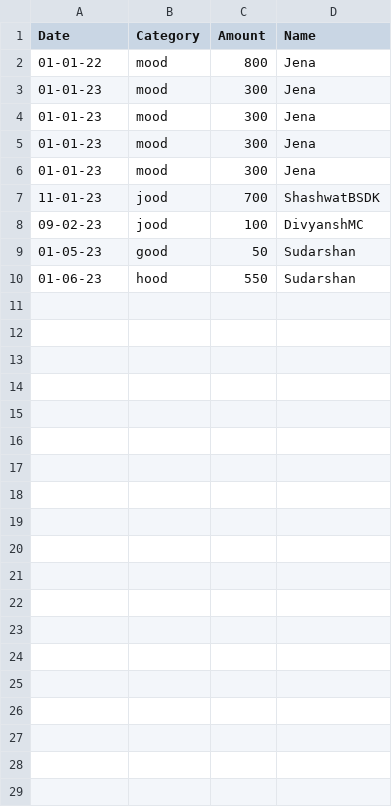
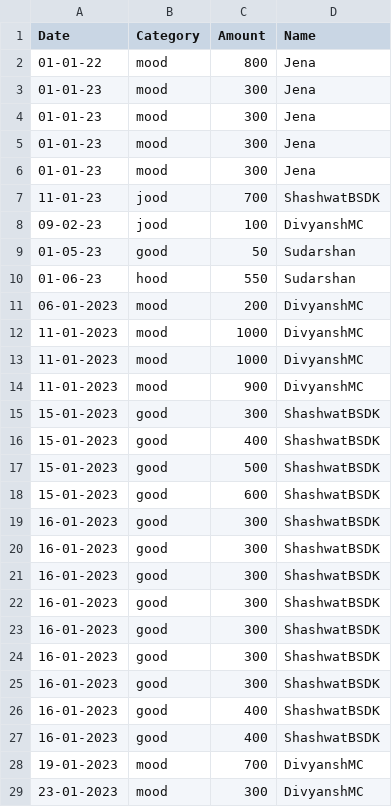
Before and after one commit to r-avenous/OSlab, a CSV file: a1/main2.csv, drawn as a sheet.

```diff
--- a/a1/main2.csv
+++ b/a1/main2.csv
@@ -10 +10,20 @@ Date,Category,Amount,Name
 01-06-23,hood,550,Sudarshan
+06-01-2023,mood,200,DivyanshMC
+11-01-2023,mood,1000,DivyanshMC
+11-01-2023,mood,1000,DivyanshMC
+11-01-2023,mood,900,DivyanshMC
+15-01-2023,good,300,ShashwatBSDK
+15-01-2023,good,400,ShashwatBSDK
+15-01-2023,good,500,ShashwatBSDK
+15-01-2023,good,600,ShashwatBSDK
+16-01-2023,good,300,ShashwatBSDK
+16-01-2023,good,300,ShashwatBSDK
+16-01-2023,good,300,ShashwatBSDK
+16-01-2023,good,300,ShashwatBSDK
+16-01-2023,good,300,ShashwatBSDK
+16-01-2023,good,300,ShashwatBSDK
+16-01-2023,good,300,ShashwatBSDK
+16-01-2023,good,400,ShashwatBSDK
+16-01-2023,good,400,ShashwatBSDK
+19-01-2023,mood,700,DivyanshMC
+23-01-2023,mood,300,DivyanshMC
```
Also changed, not shown: 3 other files.
